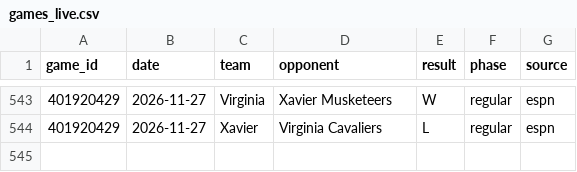
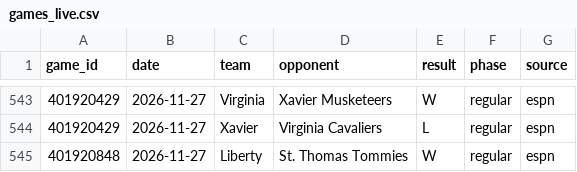
Before and after one commit to tmassa1/cbb-draft-league, a CSV file: data/games_live.csv, drawn as a sheet; only a part is shown, gaps mark what is left out.

```diff
--- a/data/games_live.csv
+++ b/data/games_live.csv
@@ -544 +544,2 @@ game_id,date,team,opponent,result,phase,source
 401920429,2026-11-27,Xavier,Virginia Cavaliers,L,regular,espn
+401920848,2026-11-27,Liberty,St. Thomas Tommies,W,regular,espn
```
Also changed, not shown: data/upcoming_games.csv.
